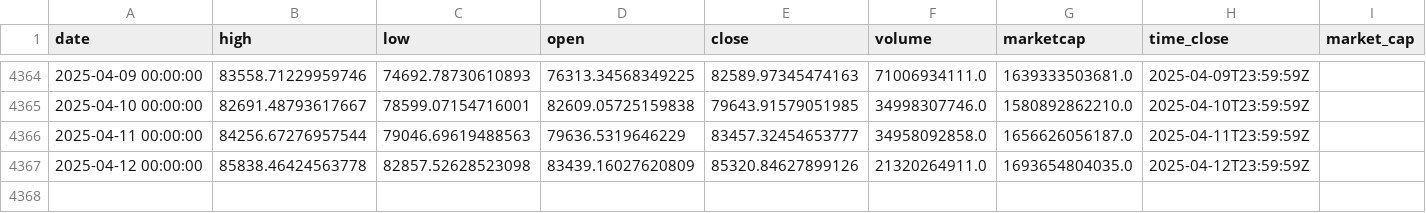
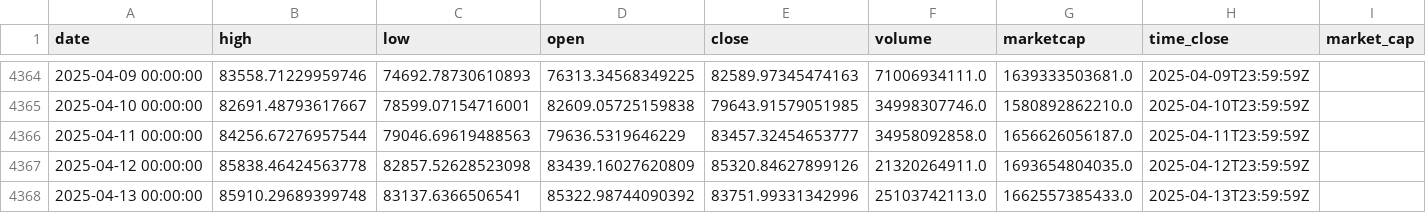
Before and after one commit to dlzcods/btc-prices-prediction, a CSV file: data/btc_historical_data.csv, drawn as a sheet; only a part is shown, gaps mark what is left out.

```diff
--- a/data/btc_historical_data.csv
+++ b/data/btc_historical_data.csv
@@ -4367 +4367,2 @@ date,high,low,open,close,volume,marketcap,time_close,market_cap
 2025-04-12 00:00:00,85838.46424563778,82857.52628523098,83439.16027620809,85320.84627899126,21320264911.0,1693654804035.0,2025-04-12T23:59:59Z,
+2025-04-13 00:00:00,85910.29689399748,83137.6366506541,85322.98744090392,83751.99331342996,25103742113.0,1662557385433.0,2025-04-13T23:59:59Z,
```
Also changed, not shown: data/combined_predictions.csv, data/preprocessed_data.csv, 2 other files.
